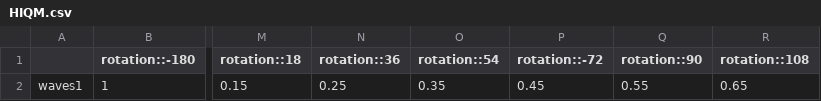
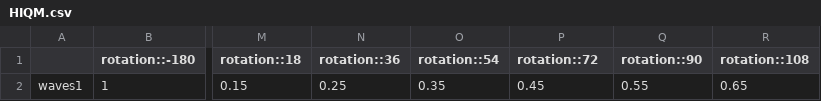
Before and after one commit to mattclifford1/IQM-Vis, a CSV file: IQM_Vis/examples/images/HIQM.csv, drawn as a sheet; only a part is shown, gaps mark what is left out; the diff names each change by its address in the sheet, - before the commit and + after, or states it on an @@ line.

Commit message:
error in HQIM col name fix

```diff
--- a/IQM_Vis/examples/images/HIQM.csv
+++ b/IQM_Vis/examples/images/HIQM.csv
-P1: rotation::-72
+P1: rotation::72
```
